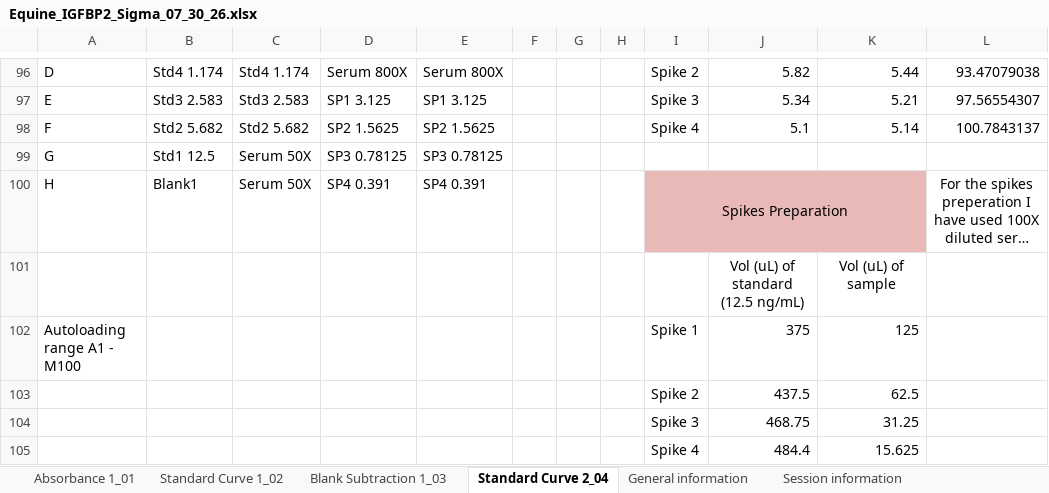
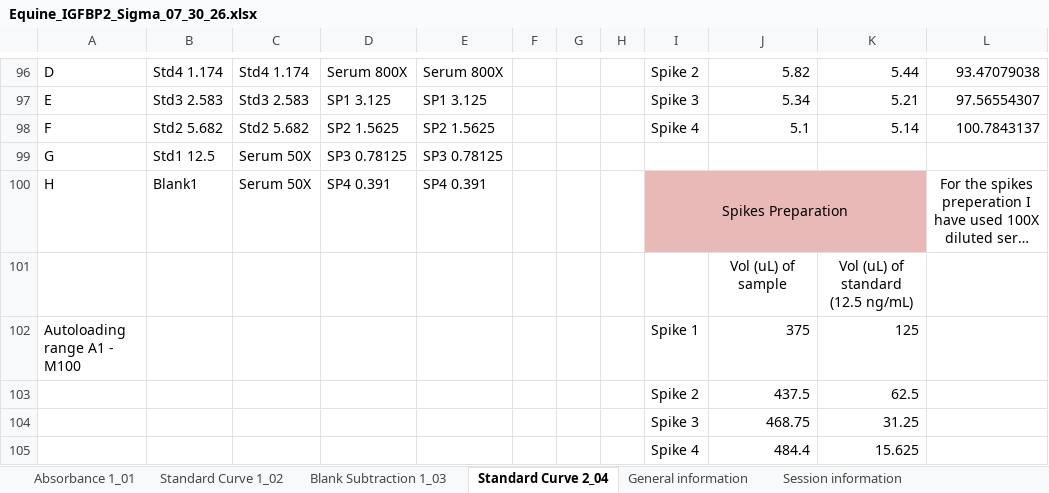
Before and after one commit to jkdel/equine-assay-registry, an Excel workbook: _data/supplementary/344a9db6870ae81a03ffa2706_Sigma_Aldrich_Equine_IGFBP2_ELISA/Equine_IGFBP2_Sigma_07_30_26.xlsx, sheet Standard Curve 2_04, drawn as a sheet; only a part is shown, gaps mark what is left out; long unchanged cells end in …; values as stored, in another font and other column widths than the file's, no borders; charts and pictures not drawn; removed rows and columns are numbered as before the commit, all else as after; the diff names each change by its address in the sheet, - before the commit and + after, or states it on an @@ line.

Commit message:
Fixed mistake in supplementary file for Sigma Aldrich Equine IGFBP2 on contributor request

```diff
--- a/_data/supplementary/344a9db6870ae81a03ffa2706_Sigma_Aldrich_Equine_IGFBP2_ELISA/Equine_IGFBP2_Sigma_07_30_26.xlsx (sheet Standard Curve 2_04)
+++ b/_data/supplementary/344a9db6870ae81a03ffa2706_Sigma_Aldrich_Equine_IGFBP2_ELISA/Equine_IGFBP2_Sigma_07_30_26.xlsx (sheet Standard Curve 2_04)
-row 101:  |  |  |  |  |  |  |  |  | Vol (uL) of standard (12.5 ng/mL) | Vol (uL) of sample
+row 101:  |  |  |  |  |  |  |  |  | Vol (uL) of sample | Vol (uL) of standard (12.5 ng/mL)
```
